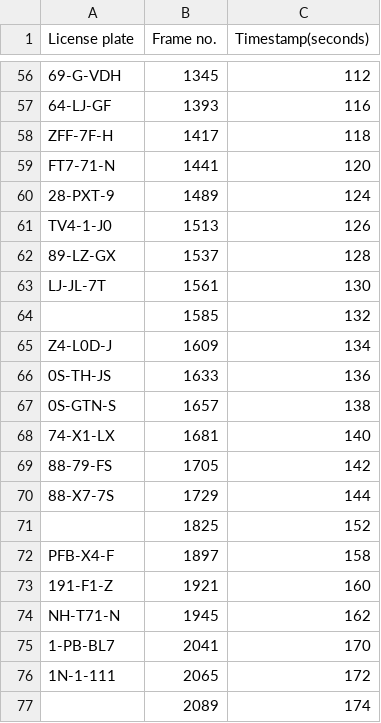
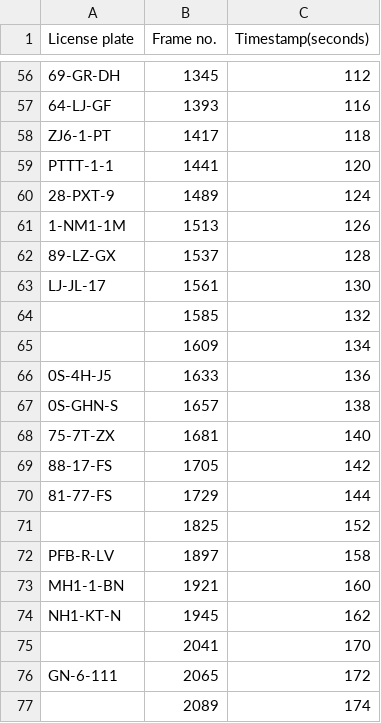
Before and after one commit to vincentvvliet/Docker_ImageProcessing, a CSV file: Output.csv, drawn as a sheet; only a part is shown, gaps mark what is left out; the diff covers the shown part only; the diff names each change by its address in the sheet, - before the commit and + after, or states it on an @@ line.

```diff
--- a/Output.csv
+++ b/Output.csv
-A56 (License plate): 69-G-VDH
+A56 (License plate): 69-GR-DH
-A58 (License plate): ZFF-7F-H
+A58 (License plate): ZJ6-1-PT
-A59 (License plate): FT7-71-N
+A59 (License plate): PTTT-1-1
-A61 (License plate): TV4-1-J0
+A61 (License plate): 1-NM1-1M
-A63 (License plate): LJ-JL-7T
+A63 (License plate): LJ-JL-17
-A65 (License plate): Z4-L0D-J
+A65 (License plate): (empty)
-A66 (License plate): 0S-TH-JS
+A66 (License plate): 0S-4H-J5
-A67 (License plate): 0S-GTN-S
+A67 (License plate): 0S-GHN-S
-A68 (License plate): 74-X1-LX
+A68 (License plate): 75-7T-ZX
-A69 (License plate): 88-79-FS
+A69 (License plate): 88-17-FS
-A70 (License plate): 88-X7-7S
+A70 (License plate): 81-77-FS
-A72 (License plate): PFB-X4-F
+A72 (License plate): PFB-R-LV
-A73 (License plate): 191-F1-Z
+A73 (License plate): MH1-1-BN
-A74 (License plate): NH-T71-N
+A74 (License plate): NH1-KT-N
-A75 (License plate): 1-PB-BL7
+A75 (License plate): (empty)
-A76 (License plate): 1N-1-111
+A76 (License plate): GN-6-111
```
Also changed, not shown: 25 edited cells elsewhere in this file, 1 other file.
